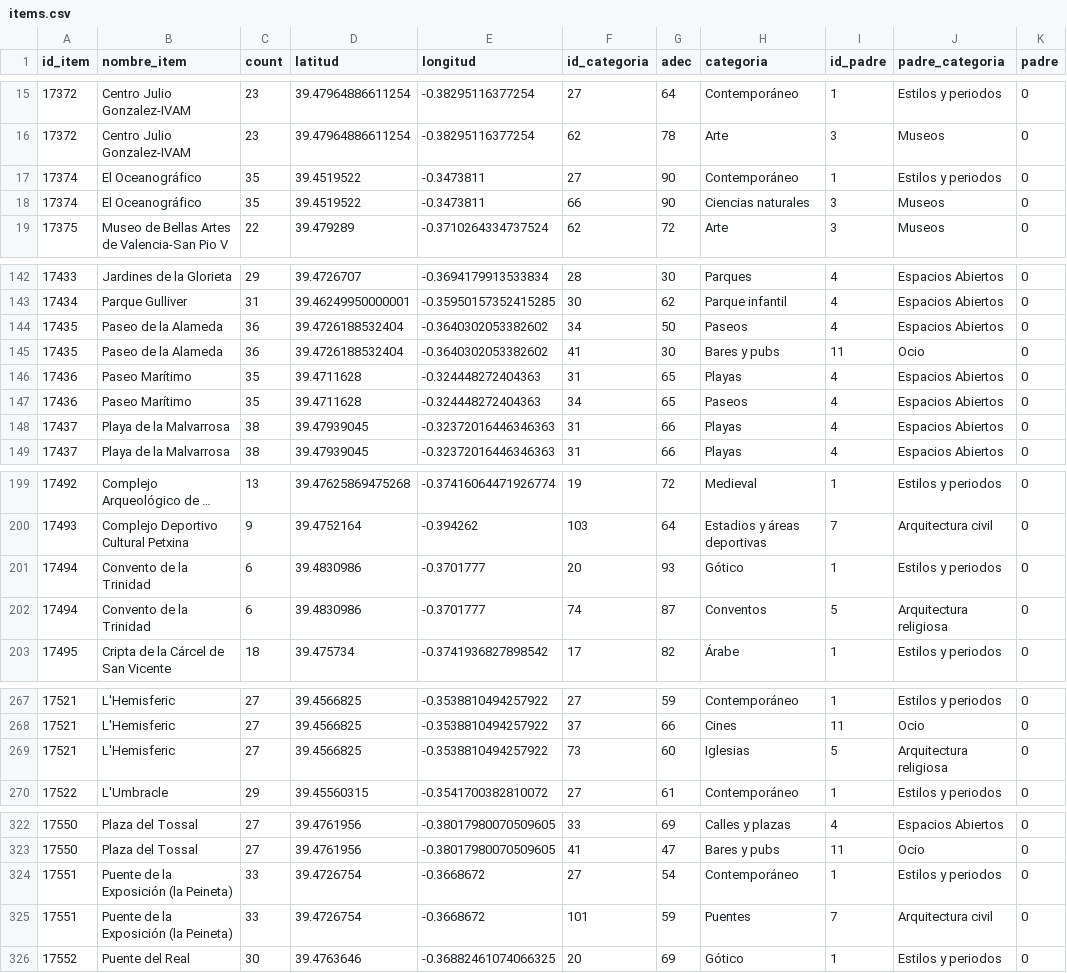
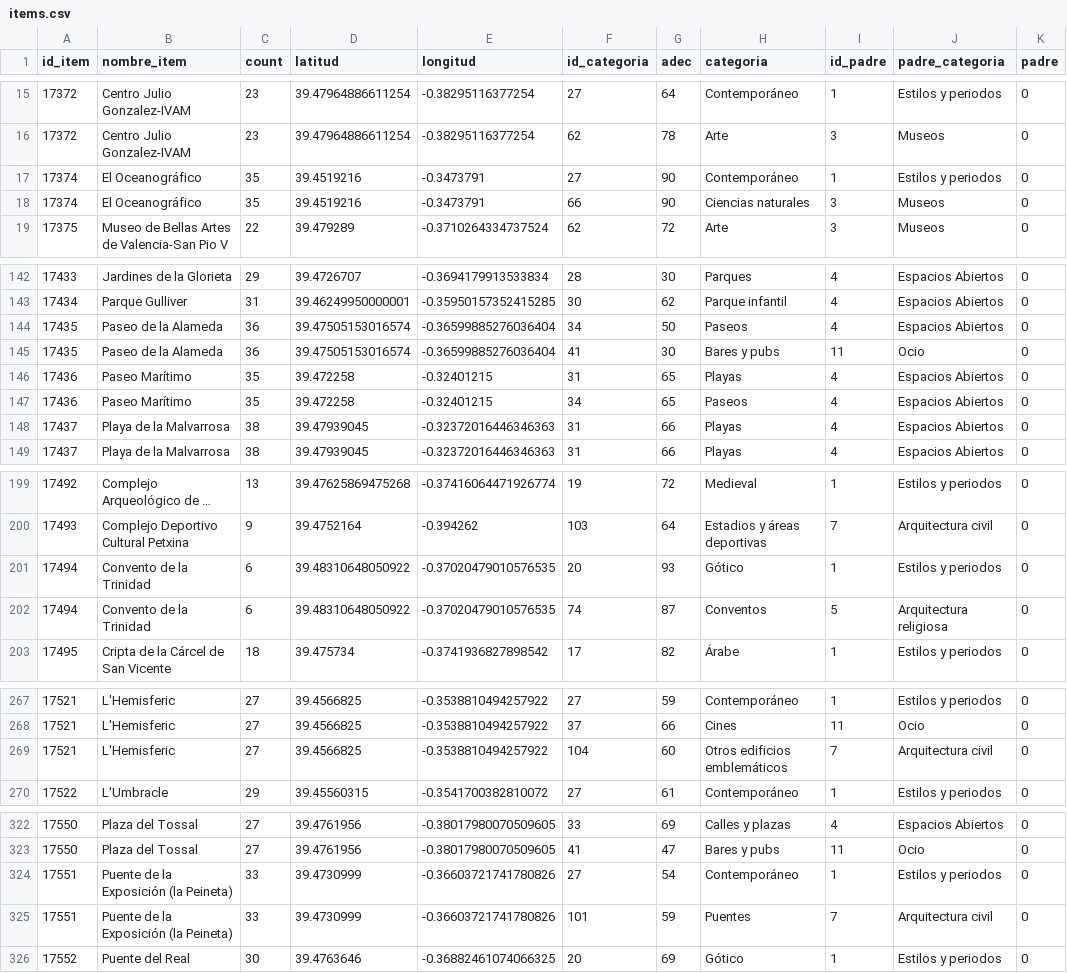
Before and after one commit to adrianachustvendrell/recommendation-systems, a CSV file: data/items.csv, drawn as a sheet; only a part is shown, gaps mark what is left out; long unchanged cells end in …; the diff covers the shown part only.

Commit message:
correct items

```diff
--- a/data/items.csv
+++ b/data/items.csv
@@ -16,4 +16,4 @@ id_item,nombre_item,count,latitud,longitud,id_categoria,adec,categoria,id_padre,
 17372,Centro Julio Gonzalez-IVAM,23,39.47964886611254,-0.38295116377254,62,78,Arte,3,Museos,0
-17374,El Oceanográfico,35,39.4519522,-0.3473811,27,90,Contemporáneo,1,Estilos y periodos,0
-17374,El Oceanográfico,35,39.4519522,-0.3473811,66,90,Ciencias naturales,3,Museos,0
+17374,El Oceanográfico,35,39.4519216,-0.3473791,27,90,Contemporáneo,1,Estilos y periodos,0
+17374,El Oceanográfico,35,39.4519216,-0.3473791,66,90,Ciencias naturales,3,Museos,0
 17375,Museo de Bellas Artes de Valencia-San Pio V,22,39.479289,-0.3710264334737524,62,72,Arte,3,Museos,0
@@ -143,6 +143,6 @@ id_item,nombre_item,count,latitud,longitud,id_categoria,adec,categoria,id_padre,
 17434,Parque Gulliver,31,39.46249950000001,-0.35950157352415285,30,62,Parque infantil,4,Espacios Abiertos,0
-17435,Paseo de la Alameda,36,39.4726188532404,-0.3640302053382602,34,50,Paseos,4,Espacios Abiertos,0
-17435,Paseo de la Alameda,36,39.4726188532404,-0.3640302053382602,41,30,Bares y pubs,11,Ocio,0
-17436,Paseo Marítimo,35,39.4711628,-0.324448272404363,31,65,Playas,4,Espacios Abiertos,0
-17436,Paseo Marítimo,35,39.4711628,-0.324448272404363,34,65,Paseos,4,Espacios Abiertos,0
+17435,Paseo de la Alameda,36,39.47505153016574,-0.36599885276036404,34,50,Paseos,4,Espacios Abiertos,0
+17435,Paseo de la Alameda,36,39.47505153016574,-0.36599885276036404,41,30,Bares y pubs,11,Ocio,0
+17436,Paseo Marítimo,35,39.472258,-0.32401215,31,65,Playas,4,Espacios Abiertos,0
+17436,Paseo Marítimo,35,39.472258,-0.32401215,34,65,Paseos,4,Espacios Abiertos,0
 17437,Playa de la Malvarrosa,38,39.47939045,-0.32372016446346363,31,66,Playas,4,Espacios Abiertos,0
@@ -200,4 +200,4 @@ id_item,nombre_item,count,latitud,longitud,id_categoria,adec,categoria,id_padre,
 17493,Complejo Deportivo Cultural Petxina,9,39.4752164,-0.394262,103,64,Estadios y áreas deportivas,7,Arquitectura civil,0
-17494,Convento de la Trinidad,6,39.4830986,-0.3701777,20,93,Gótico,1,Estilos y periodos,0
-17494,Convento de la Trinidad,6,39.4830986,-0.3701777,74,87,Conventos,5,Arquitectura religiosa,0
+17494,Convento de la Trinidad,6,39.48310648050922,-0.37020479010576535,20,93,Gótico,1,Estilos y periodos,0
+17494,Convento de la Trinidad,6,39.48310648050922,-0.37020479010576535,74,87,Conventos,5,Arquitectura religiosa,0
 17495,Cripta de la Cárcel de San Vicente,18,39.475734,-0.3741936827898542,17,82,Árabe,1,Estilos y periodos,0
@@ -268,3 +268,3 @@ id_item,nombre_item,count,latitud,longitud,id_categoria,adec,categoria,id_padre,
 17521,L'Hemisferic,27,39.4566825,-0.3538810494257922,37,66,Cines,11,Ocio,0
-17521,L'Hemisferic,27,39.4566825,-0.3538810494257922,73,60,Iglesias,5,Arquitectura religiosa,0
+17521,L'Hemisferic,27,39.4566825,-0.3538810494257922,104,60,Otros edificios emblemáticos,7,Arquitectura civil,0
 17522,L'Umbracle,29,39.45560315,-0.3541700382810072,27,61,Contemporáneo,1,Estilos y periodos,0
@@ -323,4 +323,4 @@ id_item,nombre_item,count,latitud,longitud,id_categoria,adec,categoria,id_padre,
 17550,Plaza del Tossal,27,39.4761956,-0.38017980070509605,41,47,Bares y pubs,11,Ocio,0
-17551,Puente de la Exposición (la Peineta),33,39.4726754,-0.3668672,27,54,Contemporáneo,1,Estilos y periodos,0
-17551,Puente de la Exposición (la Peineta),33,39.4726754,-0.3668672,101,59,Puentes,7,Arquitectura civil,0
+17551,Puente de la Exposición (la Peineta),33,39.4730999,-0.36603721741780826,27,54,Contemporáneo,1,Estilos y periodos,0
+17551,Puente de la Exposición (la Peineta),33,39.4730999,-0.36603721741780826,101,59,Puentes,7,Arquitectura civil,0
 17552,Puente del Real,30,39.4763646,-0.36882461074066325,20,69,Gótico,1,Estilos y periodos,0
```
Also changed, not shown: 4 edited cells elsewhere in this file, 2 other files.
